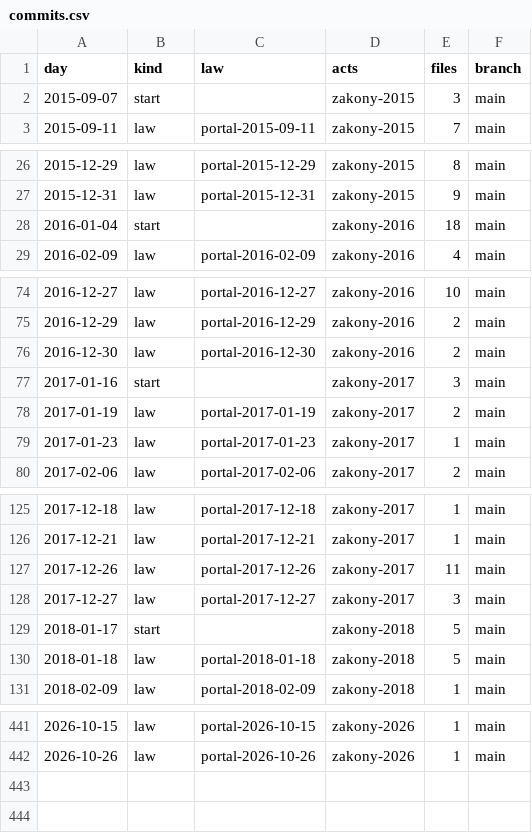
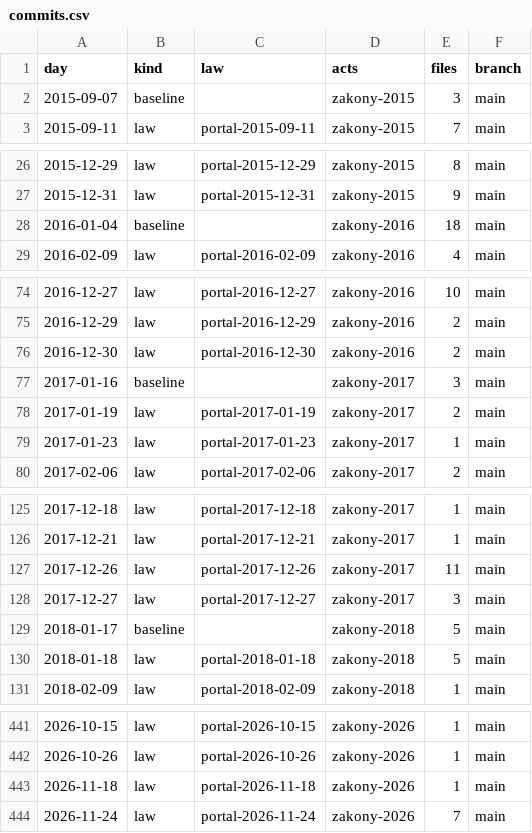
Before and after one commit to lexifina/russia-volgograd-law, a CSV file: data/commits.csv, drawn as a sheet; only a part is shown, gaps mark what is left out; the diff covers the shown part only.

Commit message:
Documentation, tables, tools and REPRODUCE.md
Appended 2 commits to bd4f1978ee1a; corpus sha256 15fd6beec8920abdc51e5d0985f0419805217c01de94efa4361868ad9f094698, data retrieved 2026-11-24.

Kind: documentation
Check: ru-pravo-volgograd-20261124T150116Z

```diff
--- a/data/commits.csv
+++ b/data/commits.csv
@@ -1,3 +1,3 @@
 day,kind,law,acts,files,branch
-2015-09-07,start,,zakony-2015,3,main
+2015-09-07,baseline,,zakony-2015,3,main
 2015-09-11,law,portal-2015-09-11,zakony-2015,7,main
@@ -27,3 +27,3 @@ day,kind,law,acts,files,branch
 2015-12-31,law,portal-2015-12-31,zakony-2015,9,main
-2016-01-04,start,,zakony-2016,18,main
+2016-01-04,baseline,,zakony-2016,18,main
 2016-02-09,law,portal-2016-02-09,zakony-2016,4,main
@@ -76,3 +76,3 @@ day,kind,law,acts,files,branch
 2016-12-30,law,portal-2016-12-30,zakony-2016,2,main
-2017-01-16,start,,zakony-2017,3,main
+2017-01-16,baseline,,zakony-2017,3,main
 2017-01-19,law,portal-2017-01-19,zakony-2017,2,main
@@ -128,3 +128,3 @@ day,kind,law,acts,files,branch
 2017-12-27,law,portal-2017-12-27,zakony-2017,3,main
-2018-01-17,start,,zakony-2018,5,main
+2018-01-17,baseline,,zakony-2018,5,main
 2018-01-18,law,portal-2018-01-18,zakony-2018,5,main
@@ -442 +442,3 @@ day,kind,law,acts,files,branch
 2026-10-26,law,portal-2026-10-26,zakony-2026,1,main
+2026-11-18,law,portal-2026-11-18,zakony-2026,1,main
+2026-11-24,law,portal-2026-11-24,zakony-2026,7,main
```
Also changed, not shown: 8 edited cells elsewhere in this file, data/laws.csv, 26 other files.
